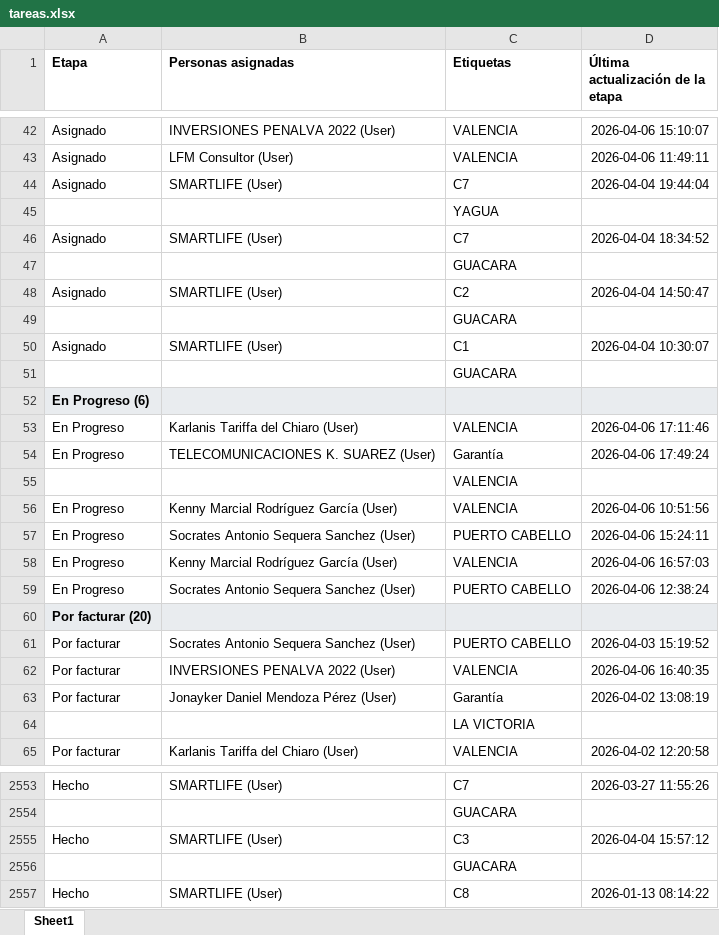
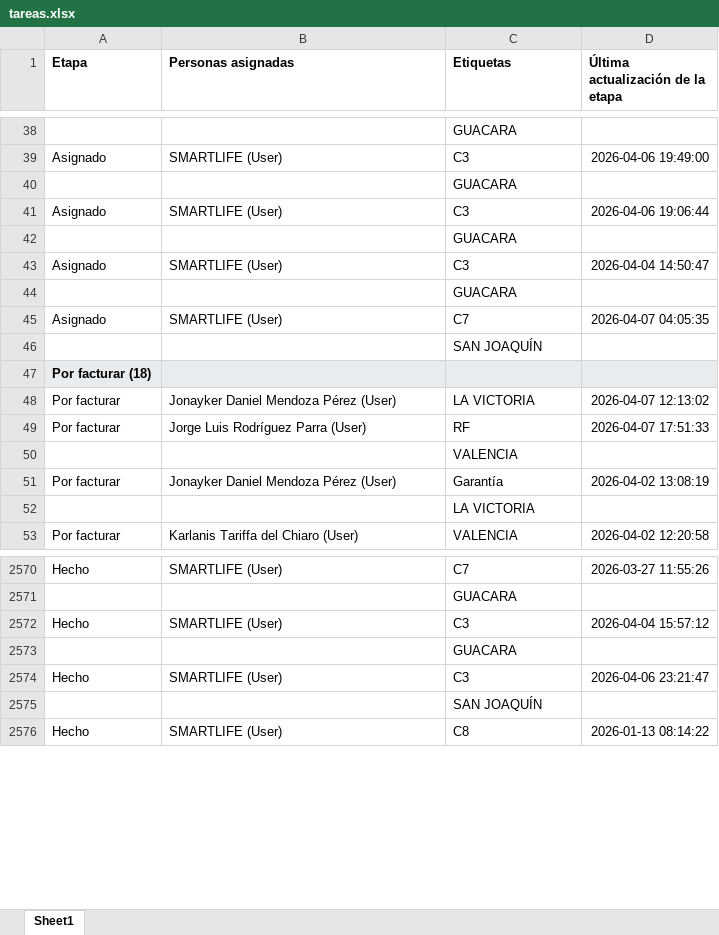
Before and after one commit to devtor14/status_asistencias, an Excel workbook: tareas.xlsx, sheet Sheet1, drawn as a sheet; only a part is shown, gaps mark what is left out; values as stored, in another font and other column widths than the file's, no borders; removed rows and columns are numbered as before the commit, all else as after; the diff covers the shown part only; the diff names each change by its address in the sheet, - before the commit and + after, or states it on an @@ line.

Commit message:
update tareas

```diff
--- a/tareas.xlsx (sheet Sheet1)
+++ b/tareas.xlsx (sheet Sheet1)
-row 42: Asignado | INVERSIONES PENALVA 2022 (User) | VALENCIA | 2026-04-06 15:10:07
-row 43: Asignado | LFM Consultor (User) | VALENCIA | 2026-04-06 11:49:11
+row 38:  |  | GUACARA
-C39 (Etiquetas): C7
+C39 (Etiquetas): C3
-D39 (Última actualización de la etapa): 2026-04-04 19:44:04
+D39 (Última actualización de la etapa): 2026-04-06 19:49:00
@@ row 45 moved to row 2533: YAGUA @@
+row 40:  |  | GUACARA
-C41 (Etiquetas): C7
+C41 (Etiquetas): C3
-D41 (Última actualización de la etapa): 2026-04-04 18:34:52
+D41 (Última actualización de la etapa): 2026-04-06 19:06:44
-C43 (Etiquetas): C2
+C43 (Etiquetas): C3
-C45 (Etiquetas): C1
+C45 (Etiquetas): C7
-D45 (Última actualización de la etapa): 2026-04-04 10:30:07
+D45 (Última actualización de la etapa): 2026-04-07 04:05:35
@@ row 51 moved to row 36: GUACARA @@
-row 52: En Progreso (6)
-row 53: En Progreso | Karlanis Tariffa del Chiaro (User) | VALENCIA | 2026-04-06 17:11:46
-row 54: En Progreso | TELECOMUNICACIONES K. SUAREZ (User) | Garantía | 2026-04-06 17:49:24
@@ row 55 moved to row 2493: VALENCIA @@
-row 56: En Progreso | Kenny Marcial Rodríguez García (User) | VALENCIA | 2026-04-06 10:51:56
-row 57: En Progreso | Socrates Antonio Sequera Sanchez (User) | PUERTO CABELLO | 2026-04-06 15:24:11
-row 58: En Progreso | Kenny Marcial Rodríguez García (User) | VALENCIA | 2026-04-06 16:57:03
-row 59: En Progreso | Socrates Antonio Sequera Sanchez (User) | PUERTO CABELLO | 2026-04-06 12:38:24
@@ row 84 moved to row 46: SAN JOAQUÍN @@
-A47 (Etapa): Por facturar (20)
+A47 (Etapa): Por facturar (18)
-B48 (Personas asignadas): Socrates Antonio Sequera Sanchez (User)
+B48 (Personas asignadas): Jonayker Daniel Mendoza Pérez (User)
-C48 (Etiquetas): PUERTO CABELLO
+C48 (Etiquetas): LA VICTORIA
-D48 (Última actualización de la etapa): 2026-04-03 15:19:52
+D48 (Última actualización de la etapa): 2026-04-07 12:13:02
-B49 (Personas asignadas): INVERSIONES PENALVA 2022 (User)
+B49 (Personas asignadas): Jorge Luis Rodríguez Parra (User)
-C49 (Etiquetas): VALENCIA
+C49 (Etiquetas): RF
-D49 (Última actualización de la etapa): 2026-04-06 16:40:35
+D49 (Última actualización de la etapa): 2026-04-07 17:51:33
@@ row 29 moved to row 50: VALENCIA @@
+row 2574: Hecho | SMARTLIFE (User) | C3 | 2026-04-06 23:21:47
+row 2575:  |  | SAN JOAQUÍN
```
Also changed, not shown: 50 added rows, 20 removed rows, 9 moved rows and 15 edited cells elsewhere in this sheet.
